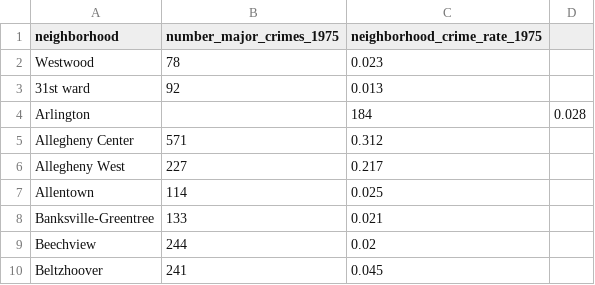
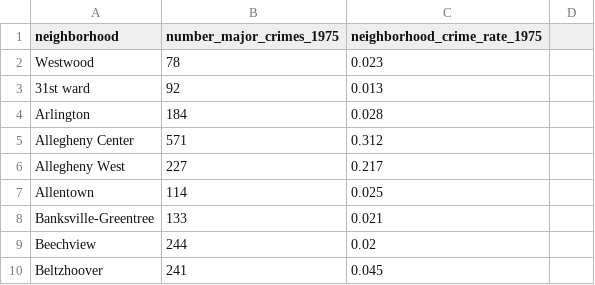
Before and after one commit to Abkzmi/FinalProject-Big-Ideas, a CSV file: Crime rate neighborhoods.csv, drawn as a sheet; only a part is shown.

Commit message:
Update Crime rate neighborhoods.csv

```diff
--- a/Crime rate neighborhoods.csv
+++ b/Crime rate neighborhoods.csv
@@ -3,3 +3,3 @@ Westwood,78,0.023
 31st ward,92,0.013
-Arlington,,184,0.028
+Arlington,184,0.028
 Allegheny Center,571,0.312
```
